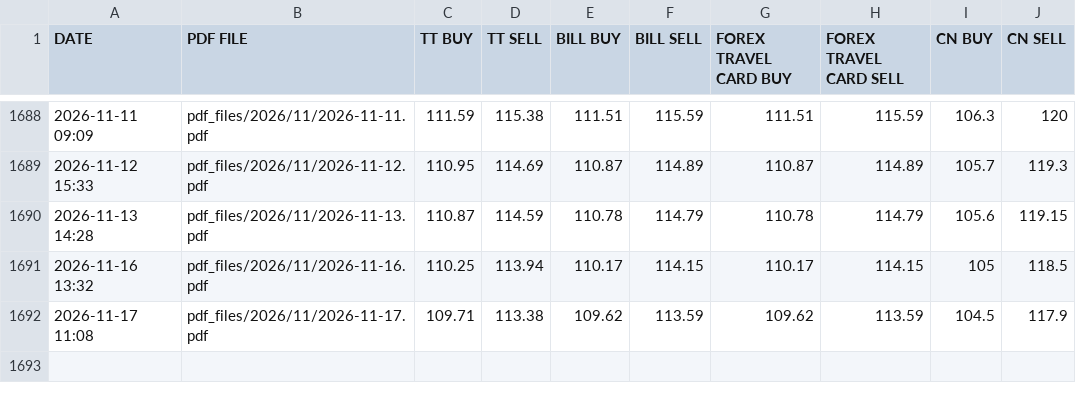
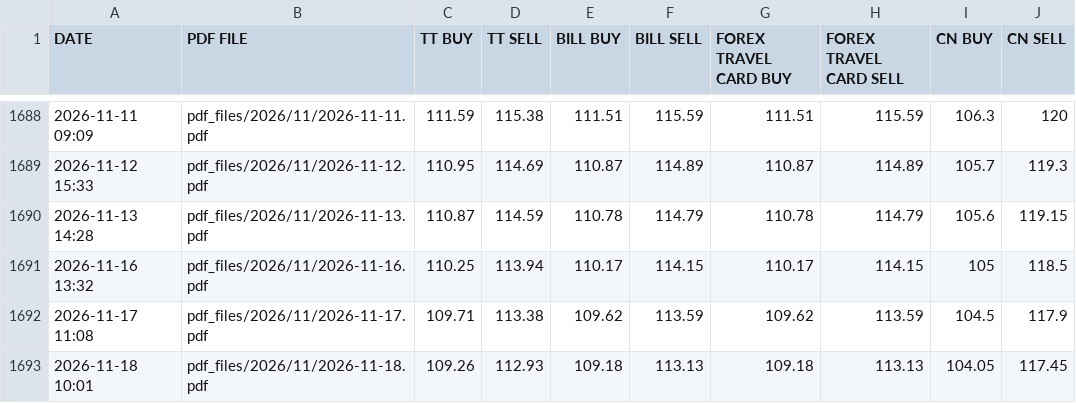
Before and after one commit to passingthrulife/personal_tax_filing, a CSV file: csv_files/SBI_REFERENCE_RATES_CHF.csv, drawn as a sheet; only a part is shown, gaps mark what is left out.

```diff
--- a/csv_files/SBI_REFERENCE_RATES_CHF.csv
+++ b/csv_files/SBI_REFERENCE_RATES_CHF.csv
@@ -1692 +1692,2 @@ DATE,PDF FILE,TT BUY,TT SELL,BILL BUY,BILL SELL,FOREX TRAVEL CARD BUY,FOREX TRAV
 2026-11-17 11:08,pdf_files/2026/11/2026-11-17.pdf,109.71,113.38,109.62,113.59,109.62,113.59,104.5,117.9
+2026-11-18 10:01,pdf_files/2026/11/2026-11-18.pdf,109.26,112.93,109.18,113.13,109.18,113.13,104.05,117.45
```
Also changed, not shown: csv_files/SBI_REFERENCE_RATES_BHD.csv, csv_files/SBI_REFERENCE_RATES_EUR.csv, 28 other files.
